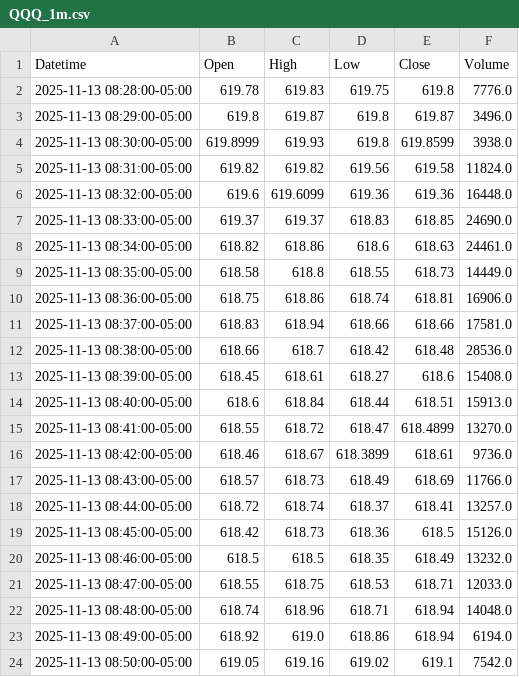
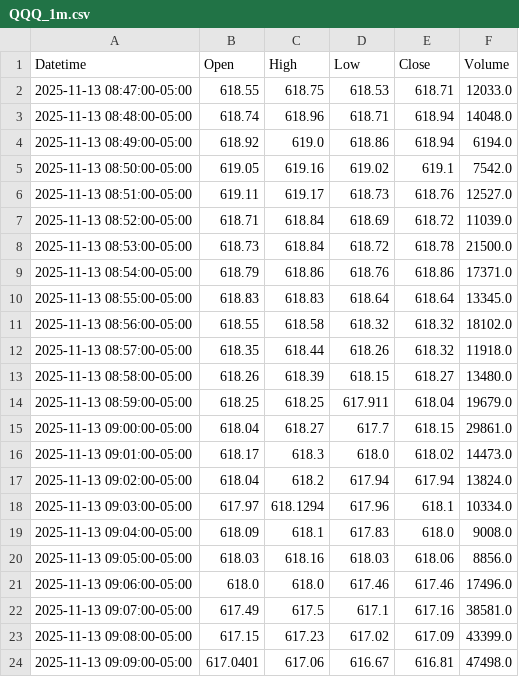
Before and after one commit to DeansGsxr/Deans-marketfeed, a CSV file: QQQ_1m.csv, drawn as a sheet; only a part is shown; the shorter side is filled out with more unchanged rows.

Commit message:
update data

```diff
--- a/QQQ_1m.csv
+++ b/QQQ_1m.csv
@@ -1,21 +1,2 @@
 Datetime,Open,High,Low,Close,Volume
-2025-11-13 08:28:00-05:00,619.78,619.83,619.75,619.8,7776.0
-2025-11-13 08:29:00-05:00,619.8,619.87,619.8,619.87,3496.0
-2025-11-13 08:30:00-05:00,619.8999,619.93,619.8,619.8599,3938.0
-2025-11-13 08:31:00-05:00,619.82,619.82,619.56,619.58,11824.0
-2025-11-13 08:32:00-05:00,619.6,619.6099,619.36,619.36,16448.0
-2025-11-13 08:33:00-05:00,619.37,619.37,618.83,618.85,24690.0
-2025-11-13 08:34:00-05:00,618.82,618.86,618.6,618.63,24461.0
-2025-11-13 08:35:00-05:00,618.58,618.8,618.55,618.73,14449.0
-2025-11-13 08:36:00-05:00,618.75,618.86,618.74,618.81,16906.0
-2025-11-13 08:37:00-05:00,618.83,618.94,618.66,618.66,17581.0
-2025-11-13 08:38:00-05:00,618.66,618.7,618.42,618.48,28536.0
-2025-11-13 08:39:00-05:00,618.45,618.61,618.27,618.6,15408.0
-2025-11-13 08:40:00-05:00,618.6,618.84,618.44,618.51,15913.0
-2025-11-13 08:41:00-05:00,618.55,618.72,618.47,618.4899,13270.0
-2025-11-13 08:42:00-05:00,618.46,618.67,618.3899,618.61,9736.0
-2025-11-13 08:43:00-05:00,618.57,618.73,618.49,618.69,11766.0
-2025-11-13 08:44:00-05:00,618.72,618.74,618.37,618.41,13257.0
-2025-11-13 08:45:00-05:00,618.42,618.73,618.36,618.5,15126.0
-2025-11-13 08:46:00-05:00,618.5,618.5,618.35,618.49,13232.0
 2025-11-13 08:47:00-05:00,618.55,618.75,618.53,618.71,12033.0
```
Also changed, not shown: QQQ_3m.csv, QQQ_5m.csv, 16 other files.
